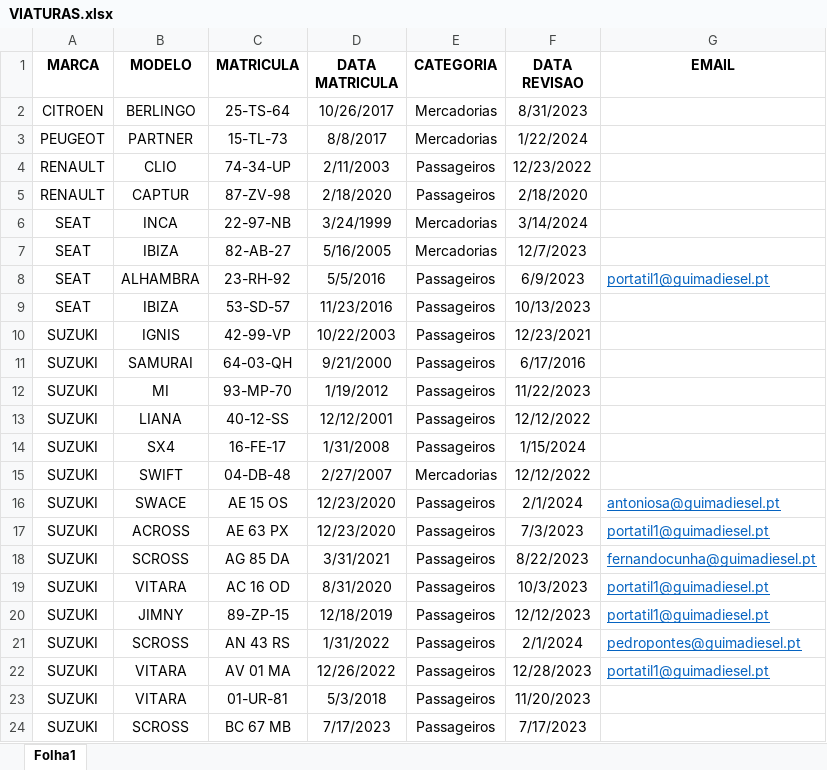
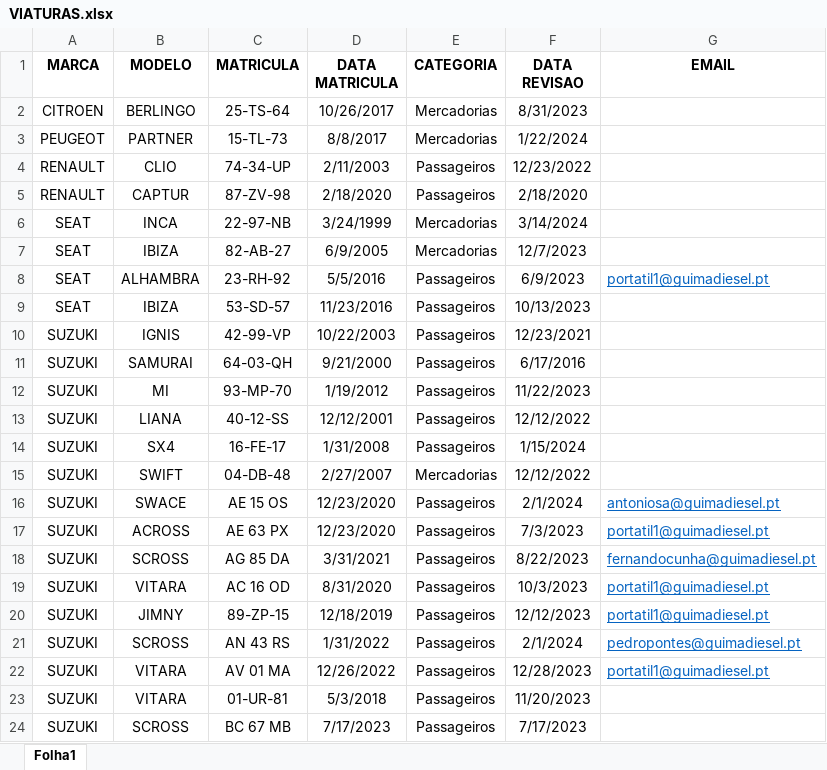
Before and after one commit to omega3344/viaturas, an Excel workbook: VIATURAS.xlsx, sheet Folha1, drawn as a sheet; values as stored, in another font and other column widths than the file's, no borders; the diff names each change by its address in the sheet, - before the commit and + after, or states it on an @@ line.

```diff
--- a/VIATURAS.xlsx (sheet Folha1)
+++ b/VIATURAS.xlsx (sheet Folha1)
-D7 (DATA MATRICULA): 5/16/2005
+D7 (DATA MATRICULA): 6/9/2005
```
Also changed, not shown: 1 other file.
